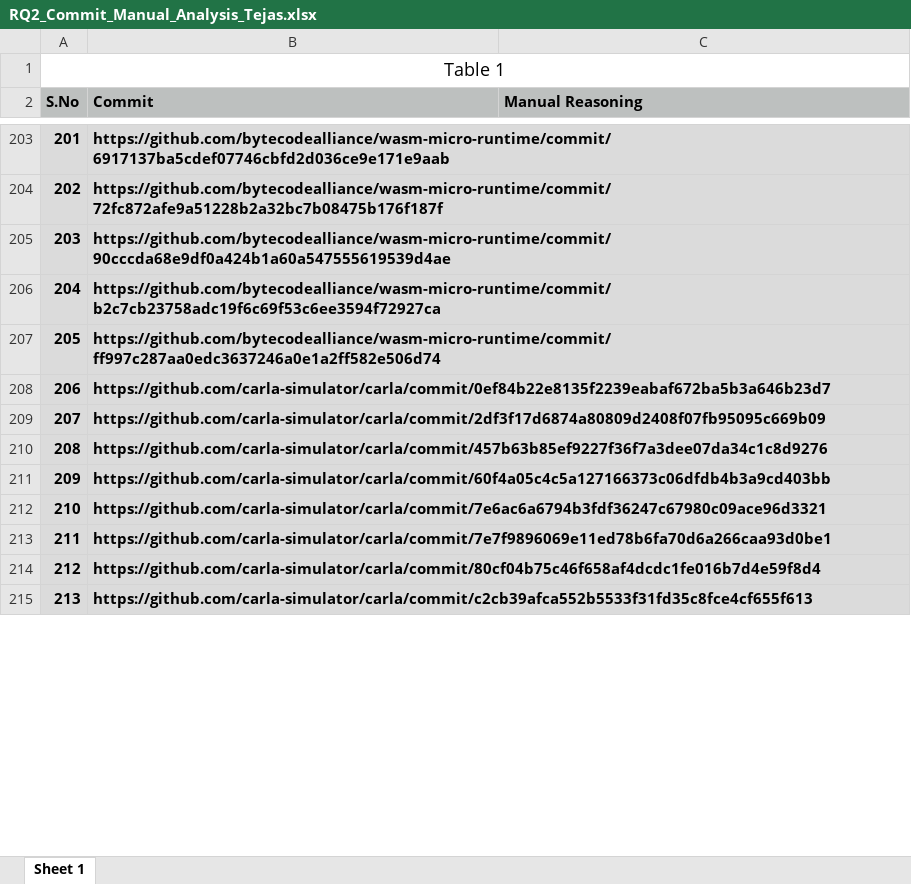
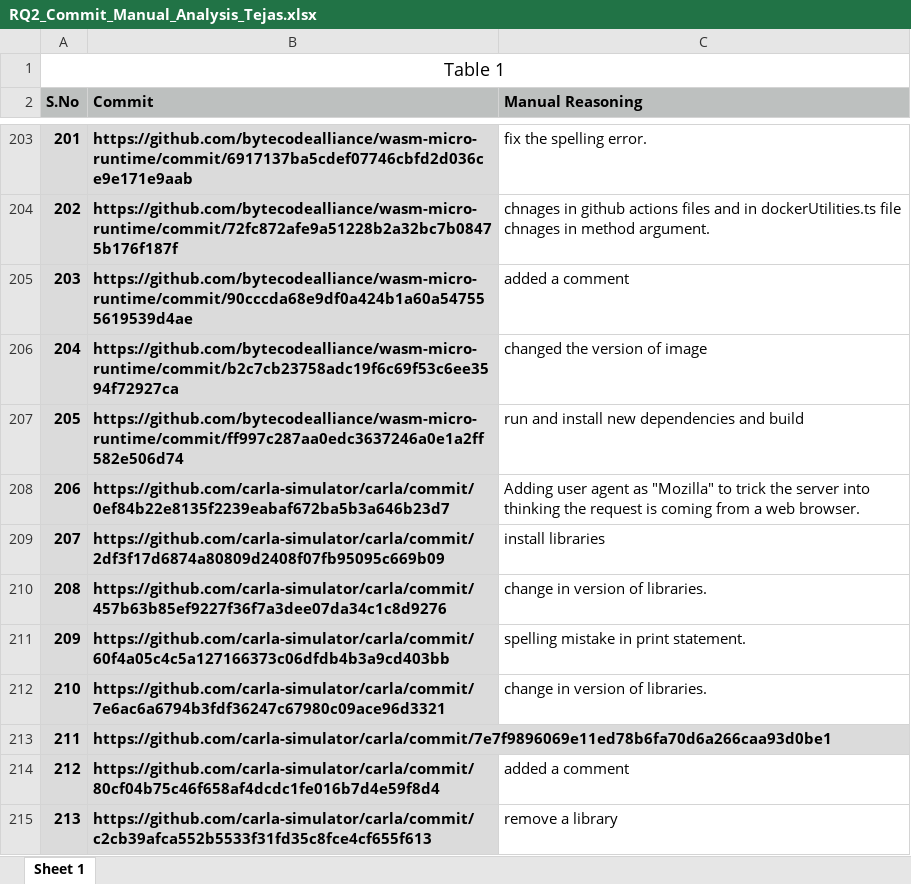
Before and after one commit to Tej619/cps, an Excel workbook: RQ2_Commit_Manual_Analysis_Tejas.xlsx, sheet Sheet 1, drawn as a sheet; only a part is shown, gaps mark what is left out; values as stored, in another font and other column widths than the file's, no borders; the diff covers the shown part only; the diff names each change by its address in the sheet, - before the commit and + after, or states it on an @@ line.

Commit message:
RQ2 250 manual analysis

```diff
--- a/RQ2_Commit_Manual_Analysis_Tejas.xlsx (sheet Sheet 1)
+++ b/RQ2_Commit_Manual_Analysis_Tejas.xlsx (sheet Sheet 1)
-C203 (Manual Reasoning): (empty)
+C203 (Manual Reasoning): fix the spelling error.
-C204 (Manual Reasoning): (empty)
+C204 (Manual Reasoning): chnages in github actions files and in dockerUtilities.ts file chnages in method argument.
-C205 (Manual Reasoning): (empty)
+C205 (Manual Reasoning): added a comment
-C206 (Manual Reasoning): (empty)
+C206 (Manual Reasoning): changed the version of image
-C207 (Manual Reasoning): (empty)
+C207 (Manual Reasoning): run and install new dependencies and build
-C208 (Manual Reasoning): (empty)
+C208 (Manual Reasoning): Adding user agent as "Mozilla" to trick the server into thinking the request is coming from a web browser.
-C209 (Manual Reasoning): (empty)
+C209 (Manual Reasoning): install libraries
-C210 (Manual Reasoning): (empty)
+C210 (Manual Reasoning): change in version of libraries.
-C211 (Manual Reasoning): (empty)
+C211 (Manual Reasoning): spelling mistake in print statement.
-C212 (Manual Reasoning): (empty)
+C212 (Manual Reasoning): change in version of libraries.
-C214 (Manual Reasoning): (empty)
+C214 (Manual Reasoning): added a comment
-C215 (Manual Reasoning): (empty)
+C215 (Manual Reasoning): remove a library
```
Also changed, not shown: 85 edited cells elsewhere in this sheet.
